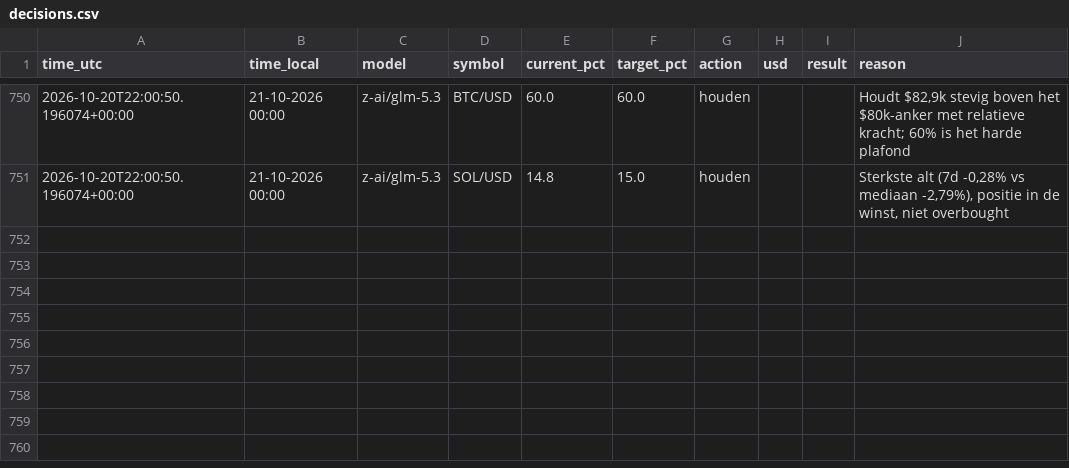
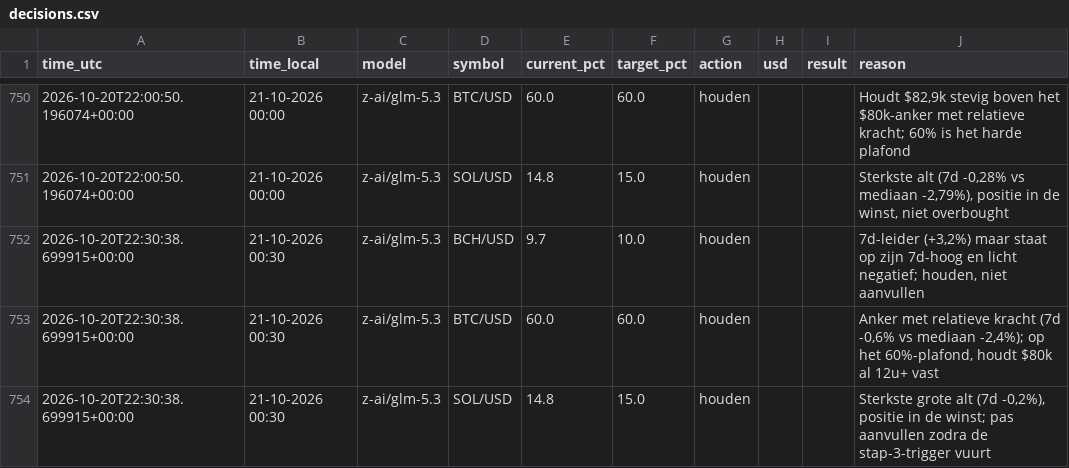
Before and after one commit to robinstar06-cpu/ai-trader, a CSV file: data/decisions.csv, drawn as a sheet; only a part is shown, gaps mark what is left out; the diff names each change by its address in the sheet, - before the commit and + after, or states it on an @@ line.

```diff
--- a/data/decisions.csv
+++ b/data/decisions.csv
+row 752: 2026-10-20T22:30:38.699915+00:00 | 21-10-2026 00:30 | z-ai/glm-5.3 | BCH/USD | 9.7 | 10.0 | houden |  |  | 7d-leider (+3,2%) maar staat op zijn 7d-hoog en licht negatief; houden, niet aanvullen
+row 753: 2026-10-20T22:30:38.699915+00:00 | 21-10-2026 00:30 | z-ai/glm-5.3 | BTC/USD | 60.0 | 60.0 | houden |  |  | Anker met relatieve kracht (7d -0,6% vs mediaan -2,4%); op het 60%-plafond, houdt $80k al 12u+ vast
+row 754: 2026-10-20T22:30:38.699915+00:00 | 21-10-2026 00:30 | z-ai/glm-5.3 | SOL/USD | 14.8 | 15.0 | houden |  |  | Sterkste grote alt (7d -0,2%), positie in de winst; pas aanvullen zodra de stap-3-trigger vuurt
```
Also changed, not shown: data/equity.csv, 2 other files.
